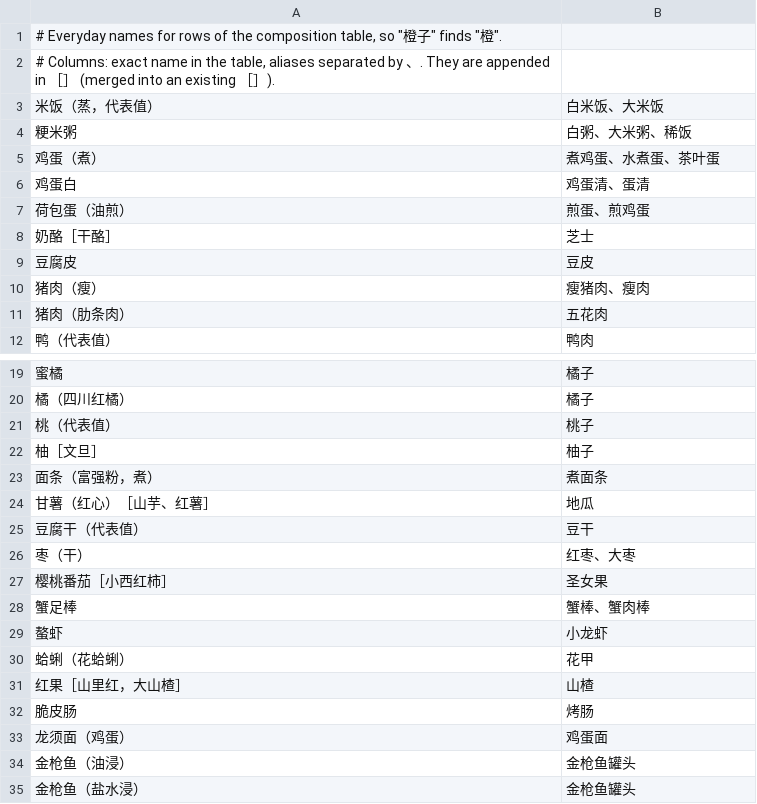
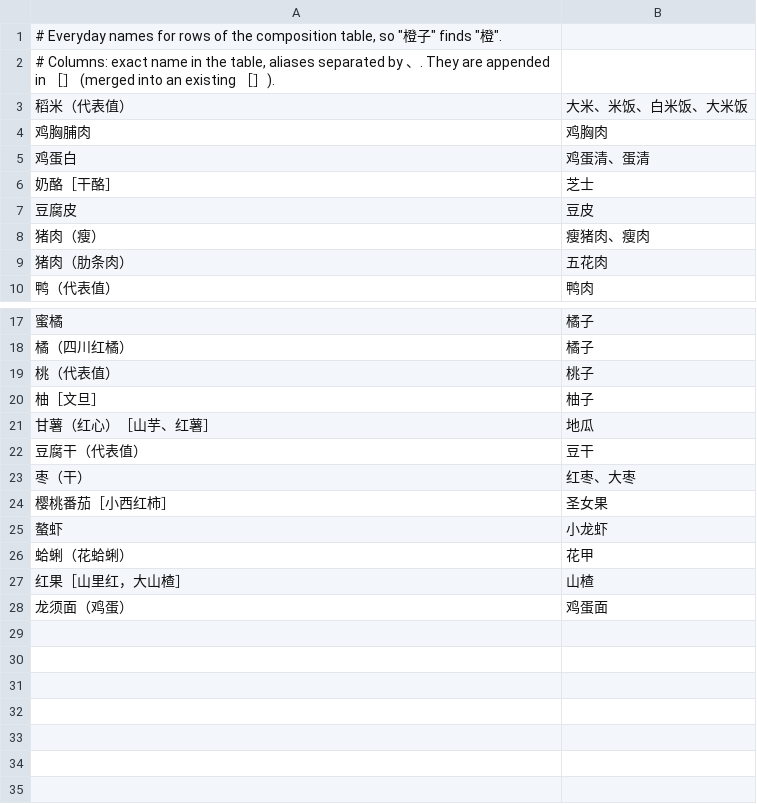
Before and after one commit to arisuntorch/baoji, a TSV file: tools/catalog/food_aliases.tsv, drawn as a sheet; only a part is shown, gaps mark what is left out.

Commit message:
feat: raw-weight food catalog, default 10k steps from 23:45
Food catalog keeps only raw ingredients (1185 of 1860): cooked dishes, snacks,
drinks, cured/canned meats and brand variants are dropped by build_foods.py.
A day without a step count is taken as 10,000 steps once it is past 23:45.

```diff
--- a/tools/catalog/food_aliases.tsv
+++ b/tools/catalog/food_aliases.tsv
@@ -2,7 +2,5 @@
 # Columns: exact name in the table, aliases separated by 、. They are appended in ［］ (merged into an existing ［］).
-米饭（蒸，代表值）	白米饭、大米饭
-粳米粥	白粥、大米粥、稀饭
-鸡蛋（煮）	煮鸡蛋、水煮蛋、茶叶蛋
+稻米（代表值）	大米、米饭、白米饭、大米饭
+鸡胸脯肉	鸡胸肉
 鸡蛋白	鸡蛋清、蛋清
-荷包蛋（油煎）	煎蛋、煎鸡蛋
 奶酪［干酪］	芝士
@@ -22,3 +20,2 @@
 柚［文旦］	柚子
-面条（富强粉，煮）	煮面条
 甘薯（红心）［山芋、红薯］	地瓜
@@ -27,3 +24,2 @@
 樱桃番茄［小西红柿］	圣女果
-蟹足棒	蟹棒、蟹肉棒
 螯虾	小龙虾
@@ -31,5 +27,2 @@
 红果［山里红，大山楂］	山楂
-脆皮肠	烤肠
 龙须面（鸡蛋）	鸡蛋面
-金枪鱼（油浸）	金枪鱼罐头
-金枪鱼（盐水浸）	金枪鱼罐头
```
Also changed, not shown: 13 other files.
